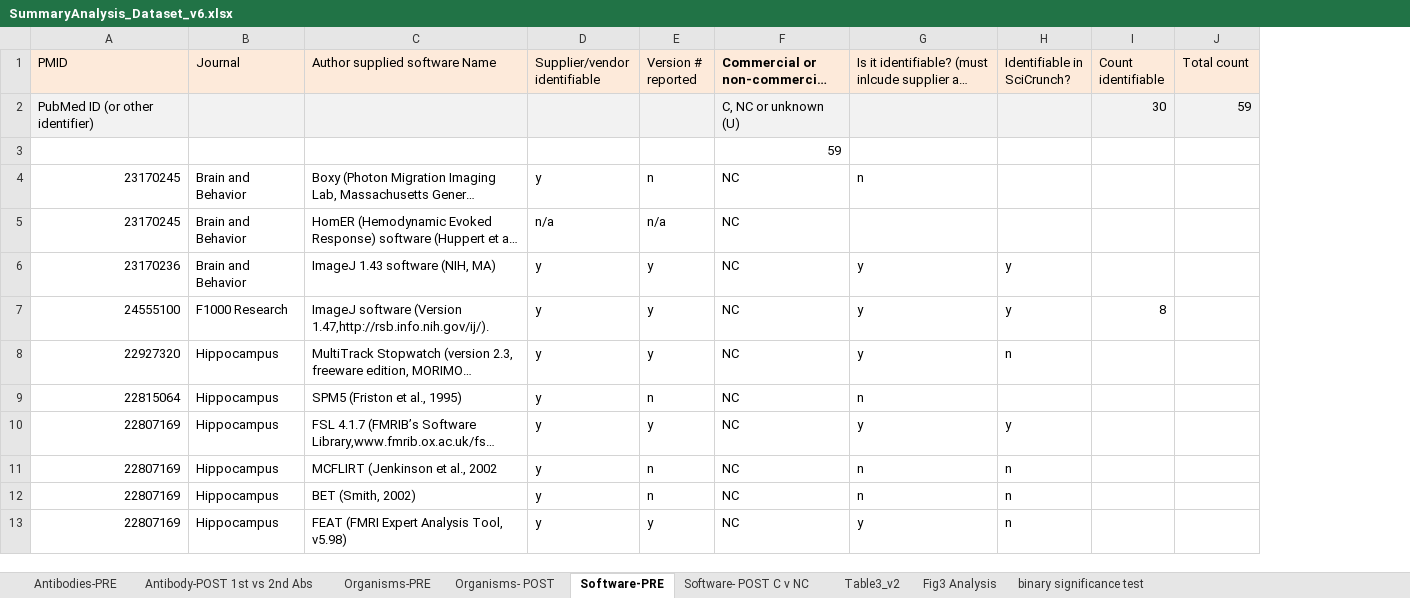
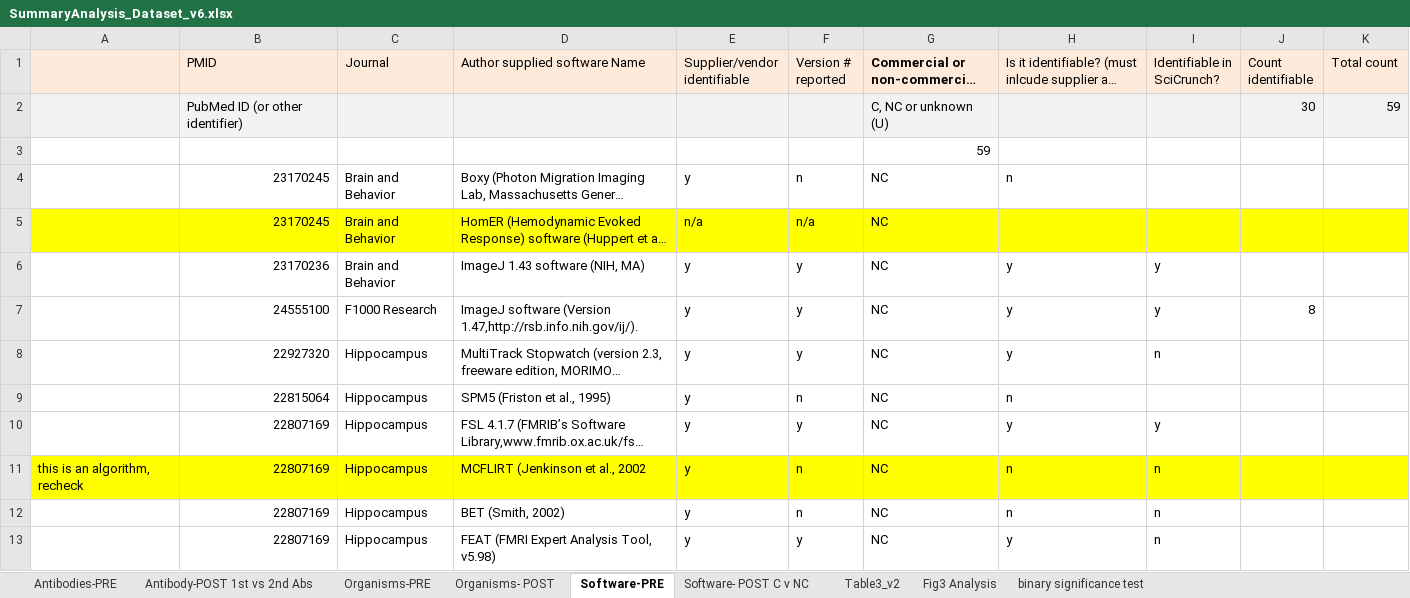
Before and after one commit to OHSU-Library/Resource-Identification-Initiative-Data, an Excel workbook: DataRe-Analysis/SummaryAnalysis_Dataset_v6.xlsx, sheet Software-PRE, drawn as a sheet; only a part is shown; long unchanged cells end in …; values as stored, in another font and other column widths than the file's, no borders; addresses are those after the commit; the diff names each change by its address in the sheet, - before the commit and + after, or states it on an @@ line.

Commit message:
made notes on pre-sofltware dataset, need to revisit

```diff
--- a/DataRe-Analysis/SummaryAnalysis_Dataset_v6.xlsx (sheet Software-PRE)
+++ b/DataRe-Analysis/SummaryAnalysis_Dataset_v6.xlsx (sheet Software-PRE)
+column A, row 11: this is an algorithm, recheck
-B5:K5 fill: none
+B5:K5 fill: #FFFF00
-B11:K11 fill: none
+B11:K11 fill: #FFFF00
```
Also changed, not shown: formulas that keep their value.
